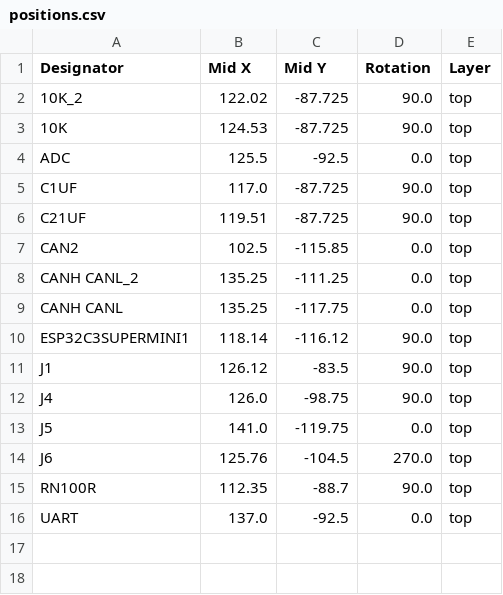
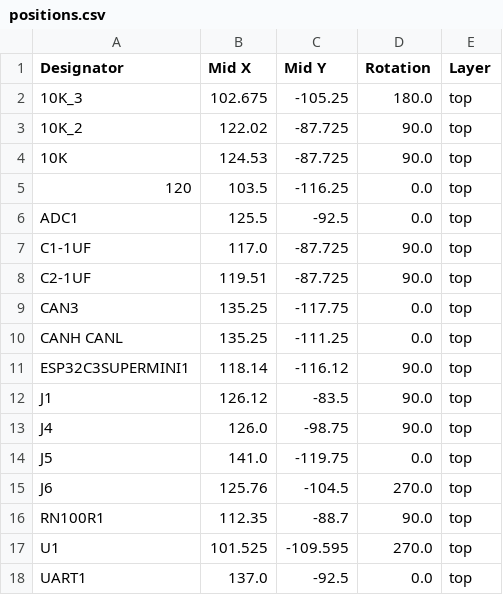
Before and after one commit to Warloo93/FOC-KING-ESC-ADC-and-VESC-EXPRESS, a CSV file: positions.csv, drawn as a sheet.

```diff
--- a/positions.csv
+++ b/positions.csv
@@ -1,10 +1,11 @@
 Designator,Mid X,Mid Y,Rotation,Layer
+10K_3,102.675,-105.25,180.0,top
 10K_2,122.02,-87.725,90.0,top
 10K,124.53,-87.725,90.0,top
-ADC,125.5,-92.5,0.0,top
-C1UF,117.0,-87.725,90.0,top
-C21UF,119.51,-87.725,90.0,top
-CAN2,102.5,-115.85,0.0,top
-CANH CANL_2,135.25,-111.25,0.0,top
-CANH CANL,135.25,-117.75,0.0,top
+120,103.5,-116.25,0.0,top
+ADC1,125.5,-92.5,0.0,top
+C1-1UF,117.0,-87.725,90.0,top
+C2-1UF,119.51,-87.725,90.0,top
+CAN3,135.25,-117.75,0.0,top
+CANH CANL,135.25,-111.25,0.0,top
 ESP32C3SUPERMINI1,118.14,-116.12,90.0,top
@@ -14,3 +15,4 @@ J5,141.0,-119.75,0.0,top
 J6,125.76,-104.5,270.0,top
-RN100R,112.35,-88.7,90.0,top
-UART,137.0,-92.5,0.0,top
+RN100R1,112.35,-88.7,90.0,top
+U1,101.525,-109.595,270.0,top
+UART1,137.0,-92.5,0.0,top
```
Also changed, not shown: bom.csv, 1 other file.
